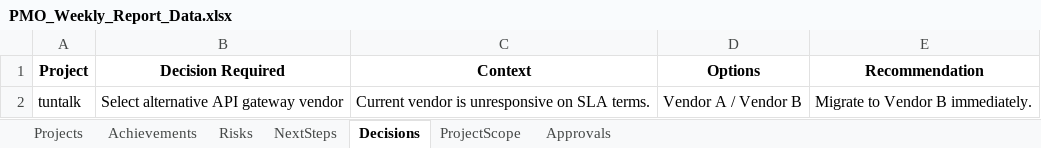
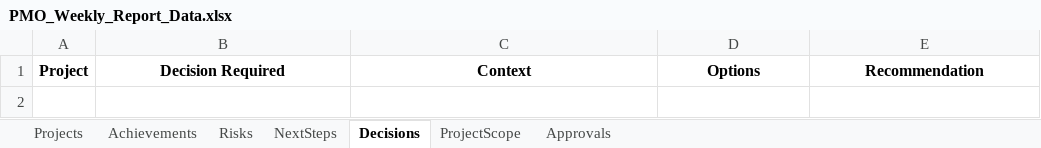
Before and after one commit to palleboinakotesh1/xius-automation, an Excel workbook: PMO_Weekly_Report_Data.xlsx, sheet Decisions, drawn as a sheet; values as stored, in another font and other column widths than the file's, no borders; the diff names each change by its address in the sheet, - before the commit and + after, or states it on an @@ line.

```diff
--- a/PMO_Weekly_Report_Data.xlsx (sheet Decisions)
+++ b/PMO_Weekly_Report_Data.xlsx (sheet Decisions)
-row 2: tuntalk | Select alternative API gateway vendor | Current vendor is unresponsive on SLA terms. | Vendor A / Vendor B | Migrate to Vendor B immediately.
```
Also changed, not shown: sheet Projects, sheet NextSteps, sheet Approvals, sheet Achievements, sheet Risks, 6 other files.
